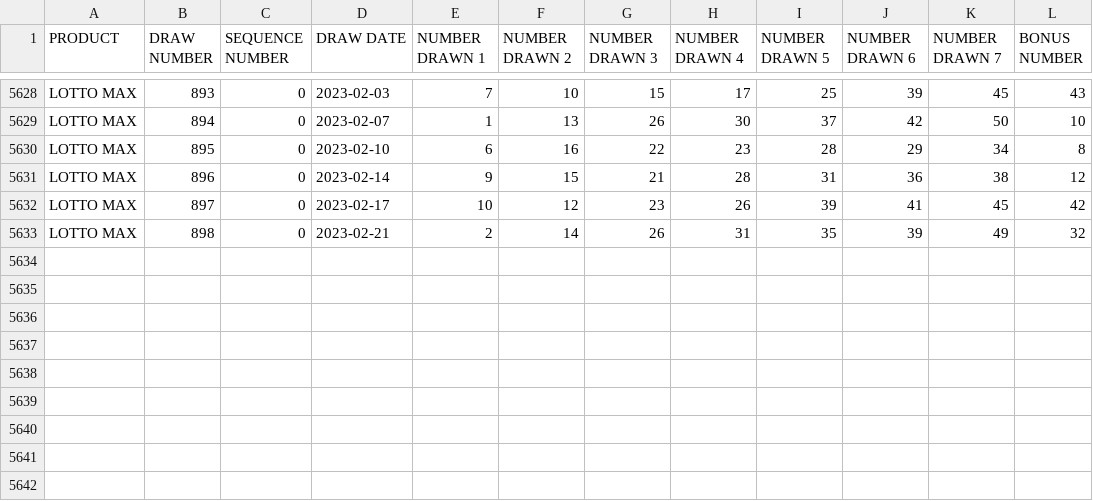
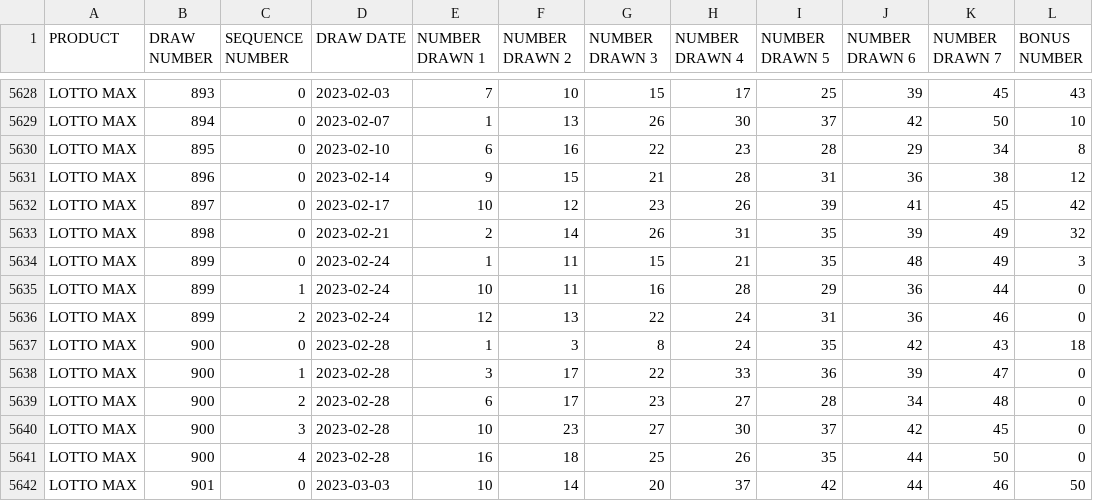
Before and after one commit to tomredf/lotto-checker, a CSV file: public/static/MAX.csv, drawn as a sheet; only a part is shown, gaps mark what is left out.

Commit message:
Updated winning numbers

```diff
--- a/public/static/MAX.csv
+++ b/public/static/MAX.csv
@@ -5633 +5633,10 @@
 "LOTTO MAX",898,0,"2023-02-21",2,14,26,31,35,39,49,32
+"LOTTO MAX",899,0,"2023-02-24",1,11,15,21,35,48,49,3
+"LOTTO MAX",899,1,"2023-02-24",10,11,16,28,29,36,44,0
+"LOTTO MAX",899,2,"2023-02-24",12,13,22,24,31,36,46,0
+"LOTTO MAX",900,0,"2023-02-28",1,3,8,24,35,42,43,18
+"LOTTO MAX",900,1,"2023-02-28",3,17,22,33,36,39,47,0
+"LOTTO MAX",900,2,"2023-02-28",6,17,23,27,28,34,48,0
+"LOTTO MAX",900,3,"2023-02-28",10,23,27,30,37,42,45,0
+"LOTTO MAX",900,4,"2023-02-28",16,18,25,26,35,44,50,0
+"LOTTO MAX",901,0,"2023-03-03",10,14,20,37,42,44,46,50
```
Also changed, not shown: public/static/649.csv, public/static/BC49.csv, 1 other file.
